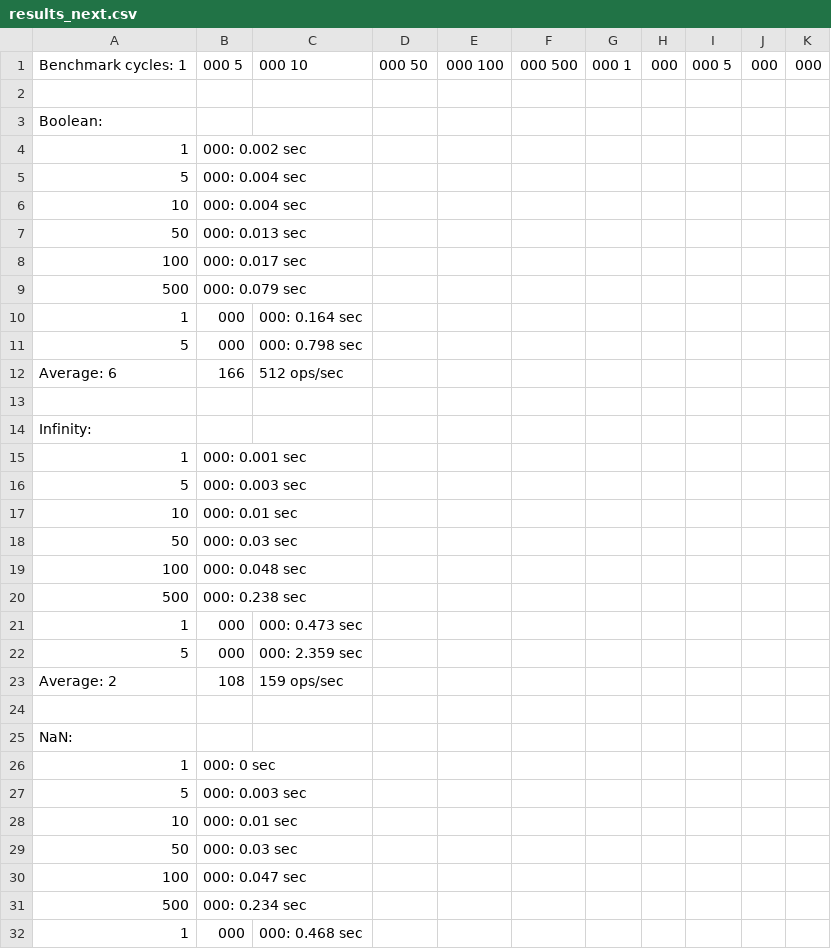
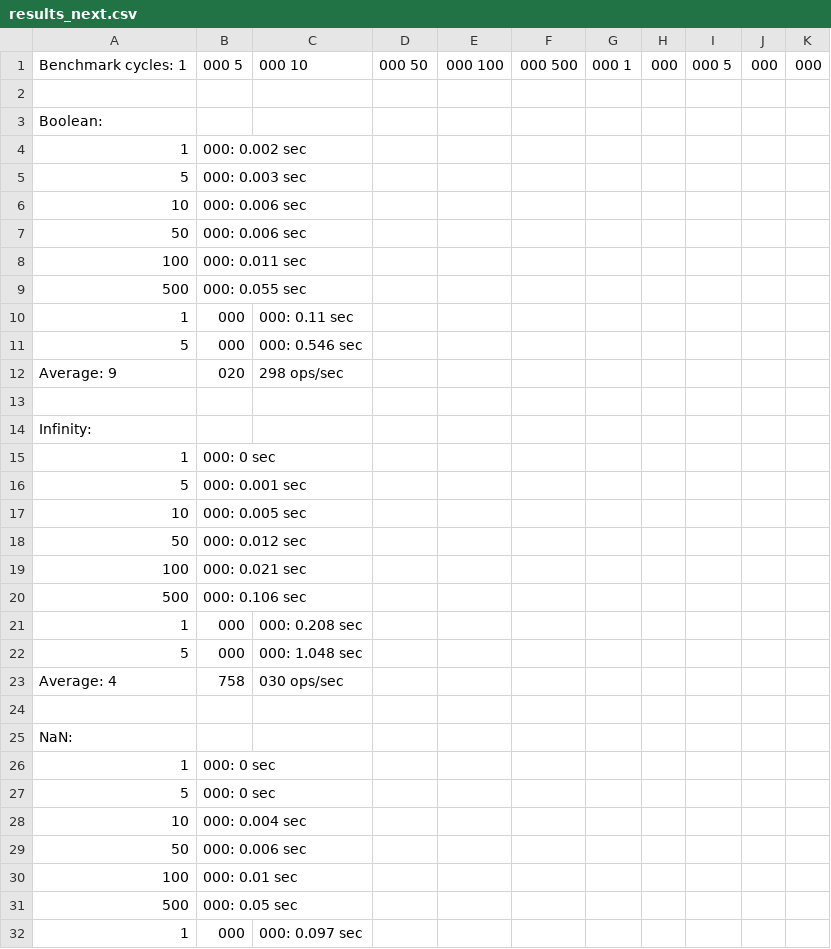
Before and after one commit to planttheidea/hash-it, a CSV file: results_next.csv, drawn as a sheet; only a part is shown; the diff covers the shown part only.

```diff
--- a/results_next.csv
+++ b/results_next.csv
@@ -4,21 +4,21 @@ Boolean:
 1,000: 0.002 sec
-5,000: 0.004 sec
-10,000: 0.004 sec
-50,000: 0.013 sec
-100,000: 0.017 sec
-500,000: 0.079 sec
-1,000,000: 0.164 sec
-5,000,000: 0.798 sec
-Average: 6,166,512 ops/sec
+5,000: 0.003 sec
+10,000: 0.006 sec
+50,000: 0.006 sec
+100,000: 0.011 sec
+500,000: 0.055 sec
+1,000,000: 0.11 sec
+5,000,000: 0.546 sec
+Average: 9,020,298 ops/sec
 
 Infinity:
-1,000: 0.001 sec
-5,000: 0.003 sec
-10,000: 0.01 sec
-50,000: 0.03 sec
-100,000: 0.048 sec
-500,000: 0.238 sec
-1,000,000: 0.473 sec
-5,000,000: 2.359 sec
-Average: 2,108,159 ops/sec
+1,000: 0 sec
+5,000: 0.001 sec
+10,000: 0.005 sec
+50,000: 0.012 sec
+100,000: 0.021 sec
+500,000: 0.106 sec
+1,000,000: 0.208 sec
+5,000,000: 1.048 sec
+Average: 4,758,030 ops/sec
 
@@ -26,7 +26,7 @@ NaN:
 1,000: 0 sec
-5,000: 0.003 sec
-10,000: 0.01 sec
-50,000: 0.03 sec
-100,000: 0.047 sec
-500,000: 0.234 sec
-1,000,000: 0.468 sec
+5,000: 0 sec
+10,000: 0.004 sec
+50,000: 0.006 sec
+100,000: 0.01 sec
+500,000: 0.05 sec
+1,000,000: 0.097 sec
```
Also changed, not shown: 11 added rows, 11 removed rows, 3 moved rows and 81 edited cells elsewhere in this file, 24 other files.
